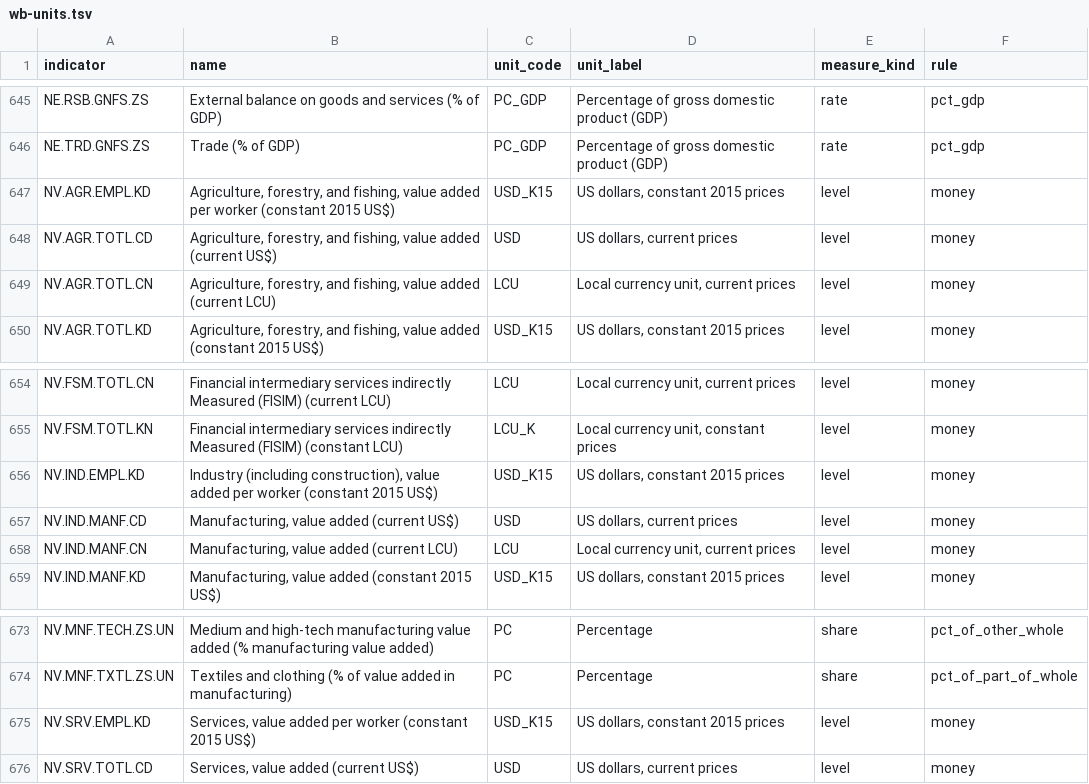
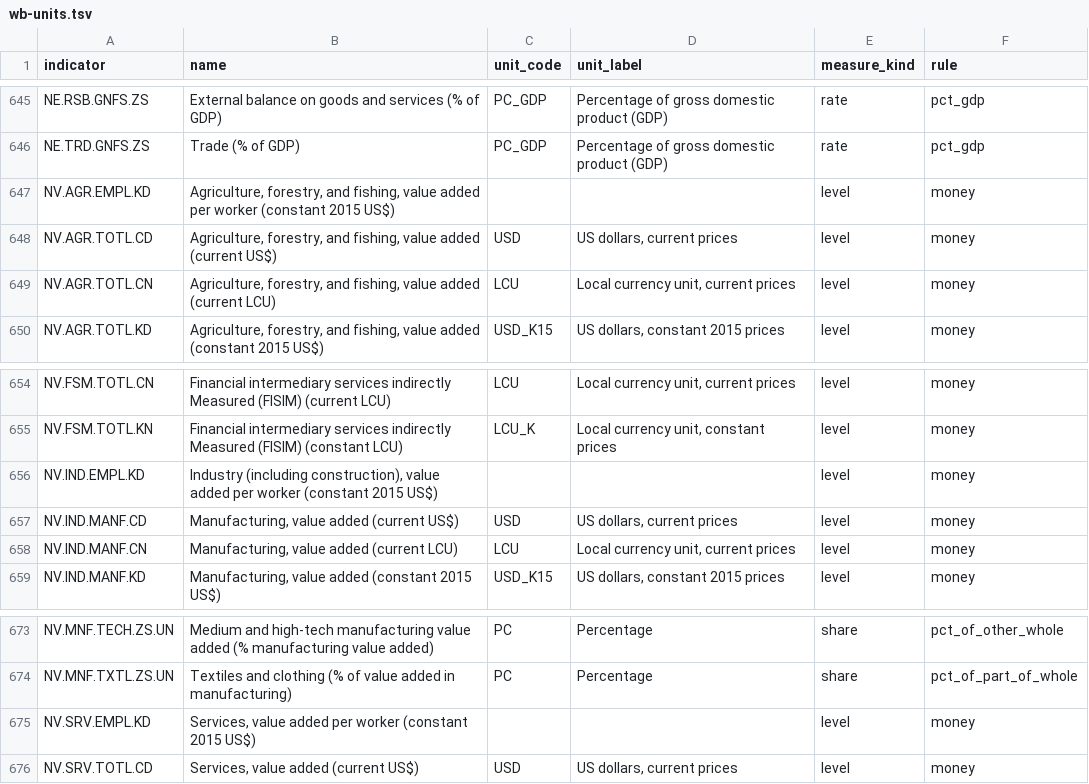
Before and after one commit to Fio-X/Fio-X-evidence-agent, a TSV file: runtime/pi/assets/wb-units.tsv, drawn as a sheet; only a part is shown, gaps mark what is left out.

```diff
--- a/runtime/pi/assets/wb-units.tsv
+++ b/runtime/pi/assets/wb-units.tsv
@@ -646,3 +646,3 @@ NE.RSB.GNFS.ZS	External balance on goods and services (% of GDP)	PC_GDP	Percenta
 NE.TRD.GNFS.ZS	Trade (% of GDP)	PC_GDP	Percentage of gross domestic product (GDP)	rate	pct_gdp
-NV.AGR.EMPL.KD	Agriculture, forestry, and fishing, value added per worker (constant 2015 US$)	USD_K15	US dollars, constant 2015 prices	level	money
+NV.AGR.EMPL.KD	Agriculture, forestry, and fishing, value added per worker (constant 2015 US$)			level	money
 NV.AGR.TOTL.CD	Agriculture, forestry, and fishing, value added (current US$)	USD	US dollars, current prices	level	money
@@ -655,3 +655,3 @@ NV.FSM.TOTL.CN	Financial intermediary services indirectly Measured (FISIM) (curr
 NV.FSM.TOTL.KN	Financial intermediary services indirectly Measured (FISIM) (constant LCU)	LCU_K	Local currency unit, constant prices	level	money
-NV.IND.EMPL.KD	Industry (including construction), value added per worker (constant 2015 US$)	USD_K15	US dollars, constant 2015 prices	level	money
+NV.IND.EMPL.KD	Industry (including construction), value added per worker (constant 2015 US$)			level	money
 NV.IND.MANF.CD	Manufacturing, value added (current US$)	USD	US dollars, current prices	level	money
@@ -674,3 +674,3 @@ NV.MNF.TECH.ZS.UN	Medium and high-tech manufacturing value added (% manufacturin
 NV.MNF.TXTL.ZS.UN	Textiles and clothing (% of value added in manufacturing)	PC	Percentage	share	pct_of_part_of_whole
-NV.SRV.EMPL.KD	Services, value added per worker (constant 2015 US$)	USD_K15	US dollars, constant 2015 prices	level	money
+NV.SRV.EMPL.KD	Services, value added per worker (constant 2015 US$)			level	money
 NV.SRV.TOTL.CD	Services, value added (current US$)	USD	US dollars, current prices	level	money
```
Also changed, not shown: 2 other files.
